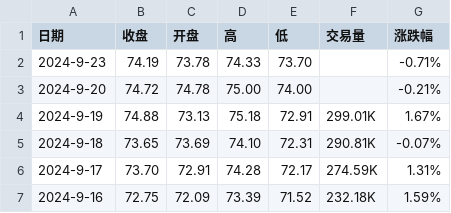
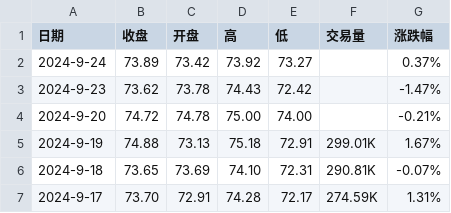
Before and after one commit to huanhuanbass/Bunker, a CSV file: 伦敦布伦特原油期货历史数据.csv, drawn as a sheet; only a part is shown; the shorter side is filled out with more unchanged rows.

```diff
--- a/伦敦布伦特原油期货历史数据.csv
+++ b/伦敦布伦特原油期货历史数据.csv
@@ -1,3 +1,4 @@
 "日期","收盘","开盘","高","低","交易量","涨跌幅"
-"2024-9-23","74.19","73.78","74.33","73.70","","-0.71%"
+"2024-9-24","73.89","73.42","73.92","73.27","","0.37%"
+"2024-9-23","73.62","73.78","74.43","72.42","","-1.47%"
 "2024-9-20","74.72","74.78","75.00","74.00","","-0.21%"
```
Also changed, not shown: WTI原油期货历史数据.csv.
